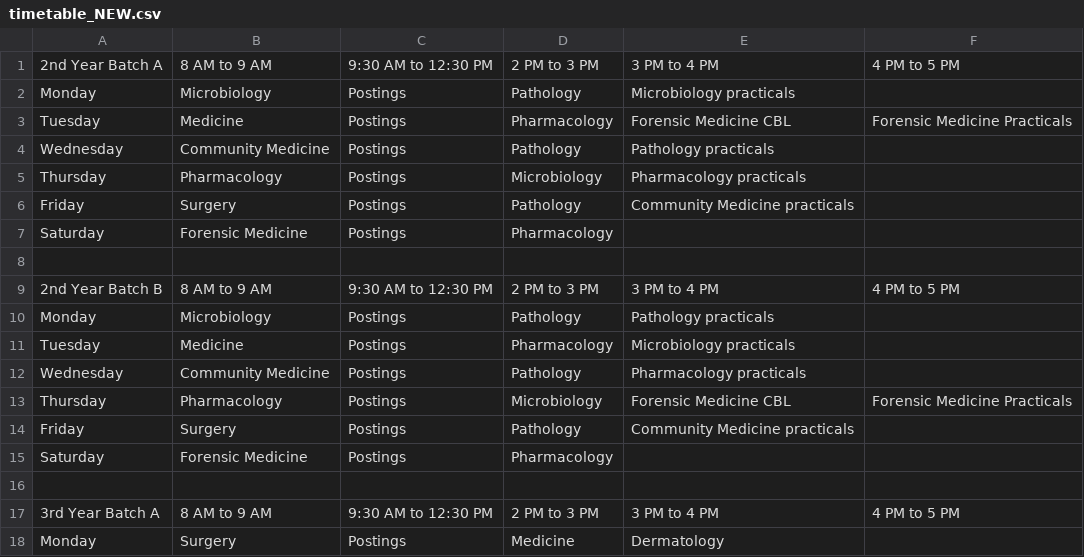
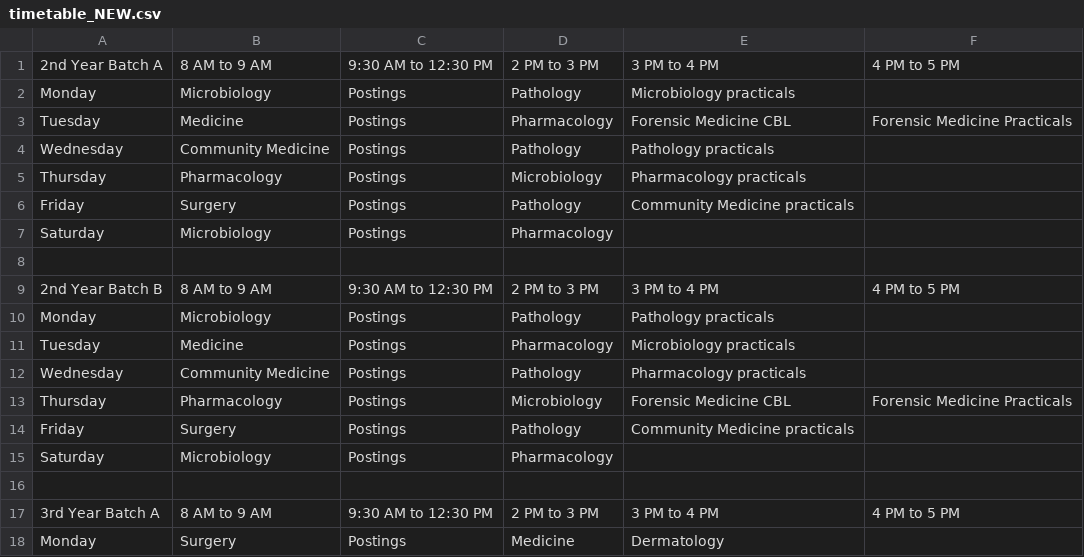
Before and after one commit to sidharthramesh/attendance-claims, a CSV file: timetable_NEW.csv, drawn as a sheet; only a part is shown.

```diff
--- a/timetable_NEW.csv
+++ b/timetable_NEW.csv
@@ -6,3 +6,3 @@ Thursday,Pharmacology,Postings,Microbiology,Pharmacology practicals,
 Friday,Surgery,Postings,Pathology,Community Medicine practicals,
-Saturday,Forensic Medicine,Postings,Pharmacology,,
+Saturday,Microbiology,Postings,Pharmacology,,
 ,,,,,
@@ -14,3 +14,3 @@ Thursday,Pharmacology,Postings,Microbiology,Forensic Medicine CBL,Forensic Medic
 Friday,Surgery,Postings,Pathology,Community Medicine practicals,
-Saturday,Forensic Medicine,Postings,Pharmacology,,
+Saturday,Microbiology,Postings,Pharmacology,,
 ,,,,,
```
Also changed, not shown: 8 other files.
